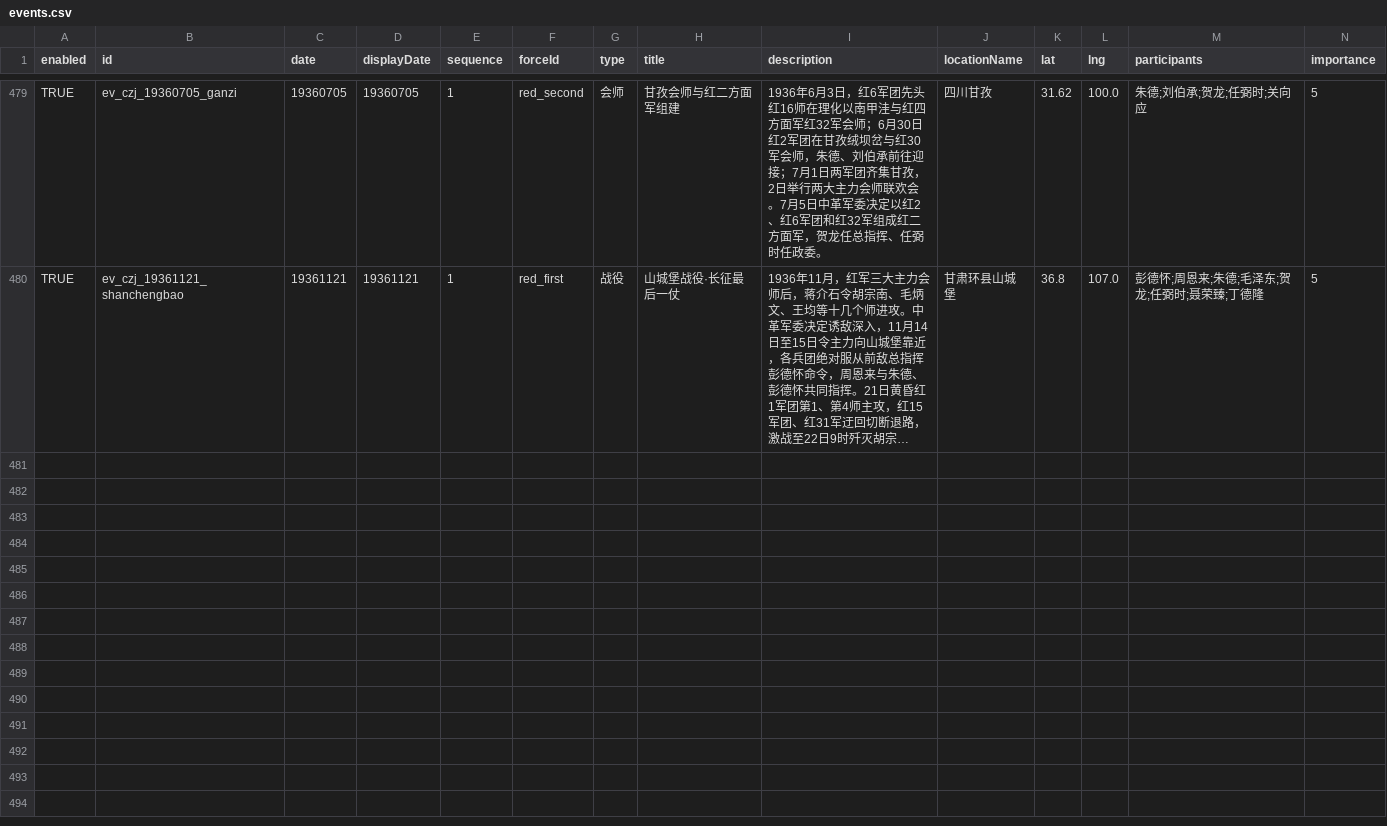
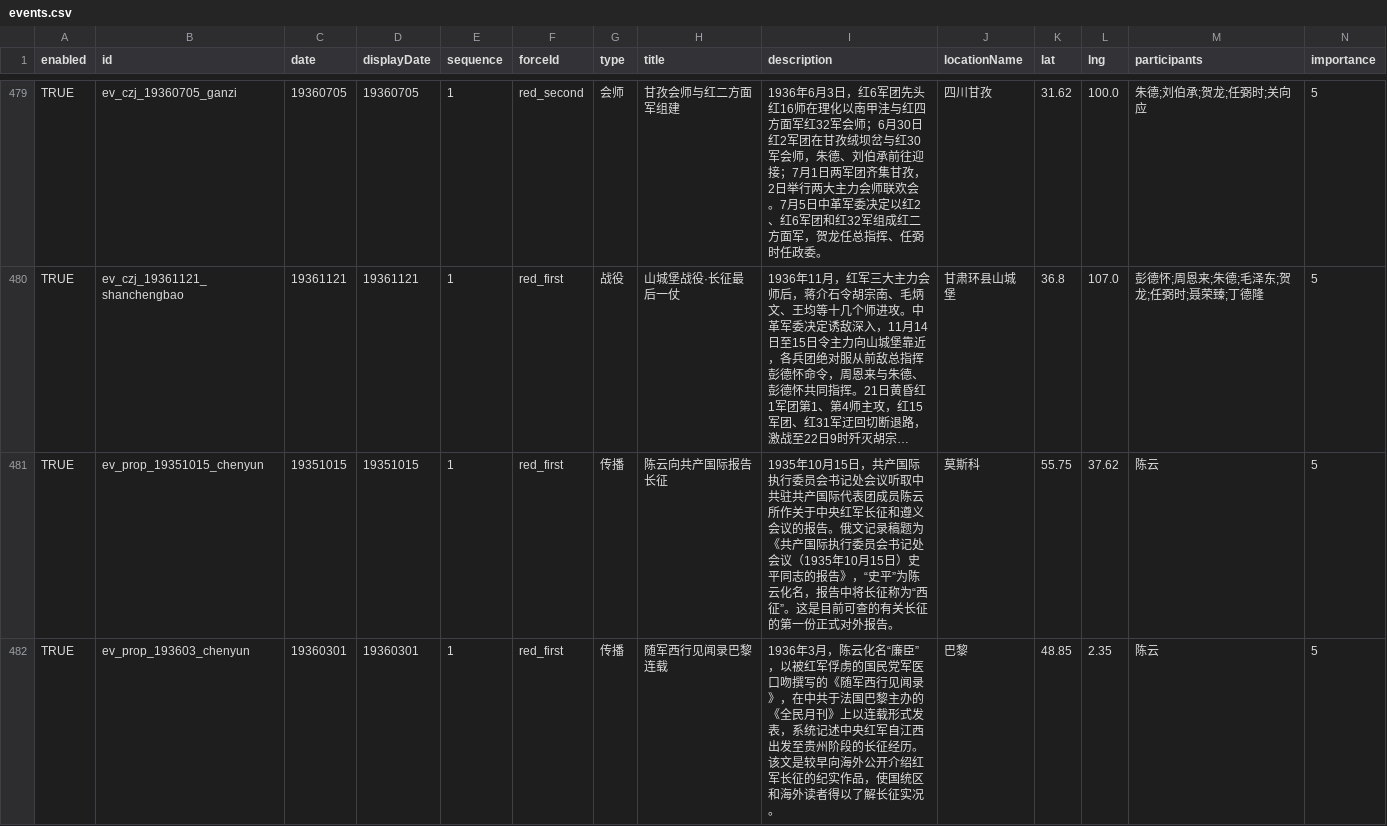
Before and after one commit to CochraneK/red-map, a CSV file: data_edit/events.csv, drawn as a sheet; only a part is shown, gaps mark what is left out; long unchanged cells end in …; rows hold the shown columns only; the diff covers the shown part only; the diff names each change by its address in the sheet, - before the commit and + after, or states it on an @@ line.

Commit message:
feat: add 长征对外传播史 narrative line (ev_prop_*)
- +8 events (陈云向共产国际报告/随军西行见闻录巴黎连载/莫斯科单行本/征稿联署/薄复礼神灵之手/范长江西北角/斯诺红星照耀中国/邓发巴黎连载汇入长征记)
- +4 persons (陈云/杨尚昆/范长江/薄复礼)
- +7 links, +7 sources
- 新增长征对外传播史独立叙事线，项目此前无此线
- check_project.py passes; data counts events 480, persons 101, sources 110

```diff
--- a/data_edit/events.csv
+++ b/data_edit/events.csv
+row 481: TRUE | ev_prop_19351015_chenyun | 19351015 | 19351015 | 1 | red_first | 传播 | 陈云向共产国际报告长征 | 1935年10月15日，共产国际执行委员会书记处会议听取中共驻共产国际代表团成员陈云所作关于中央红军长征和遵义会议的报告。俄文记录稿题为《共产国际执行委员会书记处会议（1935年10月15日）史平同志的报告》，“史平”为陈云化名，报告中将长征称为“西征”。这是目前可查的有关长征的第一份正式对外报告。 | 莫斯科 | 55.75 | 37.62 | 陈云 | 5
+row 482: TRUE | ev_prop_193603_chenyun | 19360301 | 19360301 | 1 | red_first | 传播 | 随军西行见闻录巴黎连载 | 1936年3月，陈云化名“廉臣”，以被红军俘虏的国民党军医口吻撰写的《随军西行见闻录》，在中共于法国巴黎主办的《全民月刊》上以连载形式发表，系统记述中央红军自江西出发至贵州阶段的长征经历。该文是较早向海外公开介绍红军长征的纪实作品，使国统区和海外读者得以了解长征实况。 | 巴黎 | 48.85 | 2.35 | 陈云 | 5
```
Also changed, not shown: 6 added rows elsewhere in this file, data_edit/person_events.csv, data_edit/persons.csv, 2 other files.
